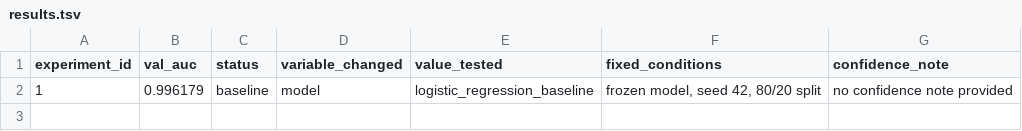
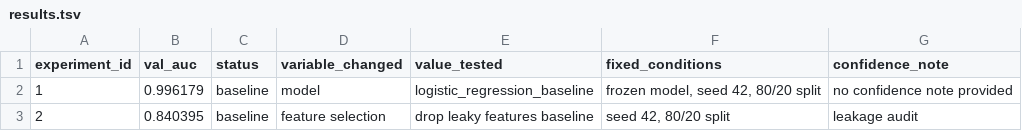
Before and after one commit to claudiachang27/stat390autoresearch, a TSV file: results.tsv, drawn as a sheet.

Commit message:
Add leakage-free baseline results

```diff
--- a/results.tsv
+++ b/results.tsv
@@ -2 +2,2 @@ experiment_id	val_auc	status	variable_changed	value_tested	fixed_conditions	conf
 1	0.996179	baseline	model	logistic_regression_baseline	frozen model, seed 42, 80/20 split	no confidence note provided
+2	0.840395	baseline	feature selection	drop leaky features baseline	seed 42, 80/20 split	leakage audit
```
Also changed, not shown: 1 other file.
